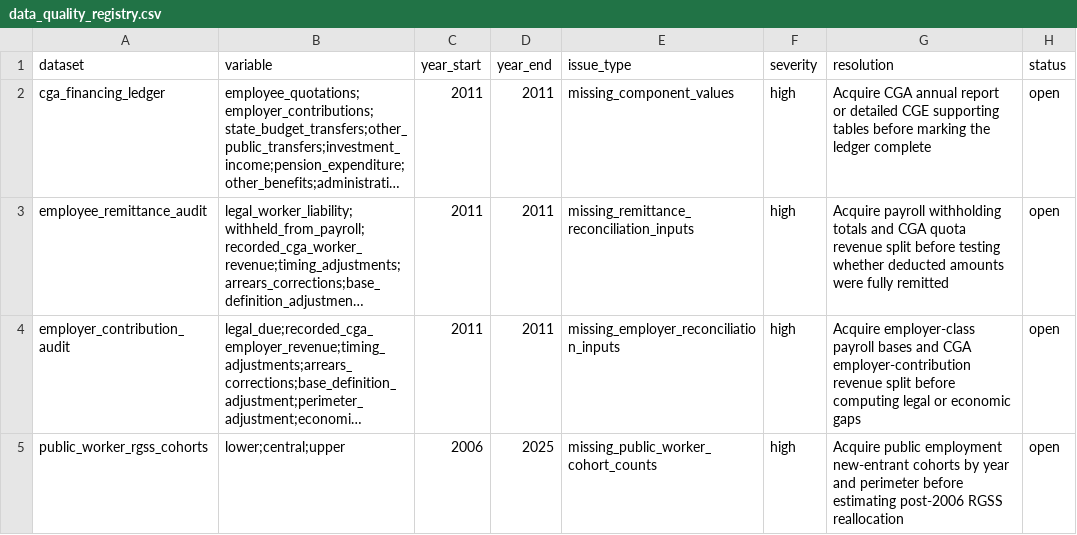
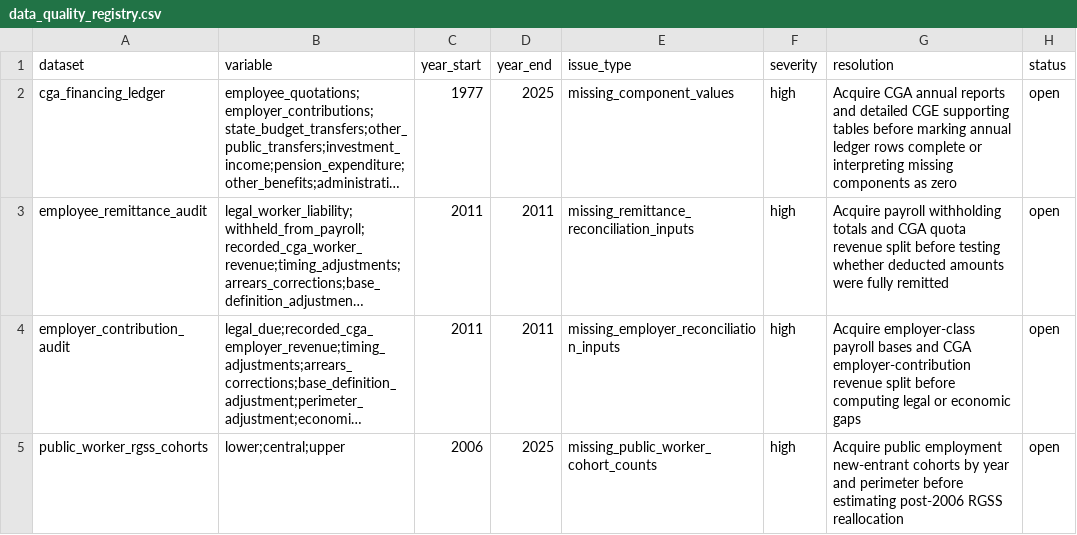
Before and after one commit to DiogoRibeiro7/portugal-public-pension-financing, a CSV file: evidence/data_quality_registry.csv, drawn as a sheet; only a part is shown; long unchanged cells end in …; the diff names each change by its address in the sheet, - before the commit and + after, or states it on an @@ line.

```diff
--- a/evidence/data_quality_registry.csv
+++ b/evidence/data_quality_registry.csv
-C2 (year_start): 2011
+C2 (year_start): 1977
-D2 (year_end): 2011
+D2 (year_end): 2025
-G2 (resolution): …CGA annual report or detailed CGE supporting tables before marking the ledger complete
+G2 (resolution): …CGA annual reports and detailed CGE supporting tables before marking annual ledger rows complete or interpreting missing components as zero
```
Also changed, not shown: evidence/execution_registry.csv, 7 other files.
